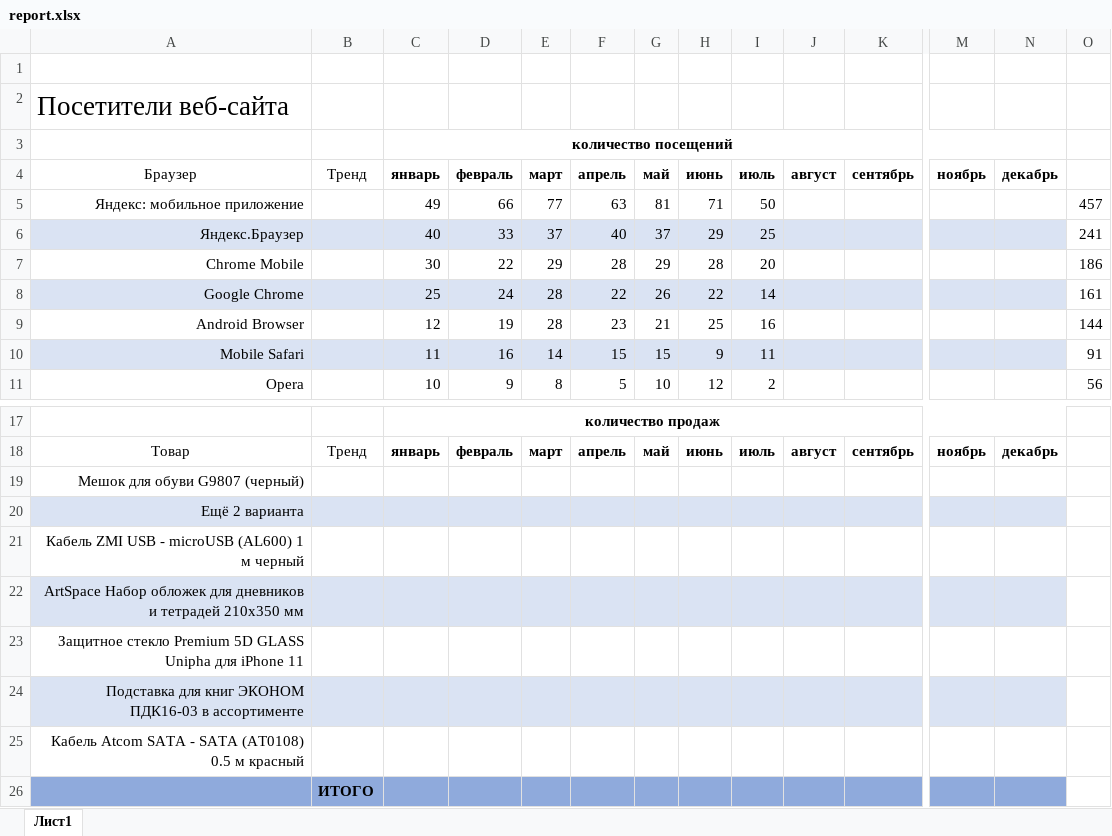
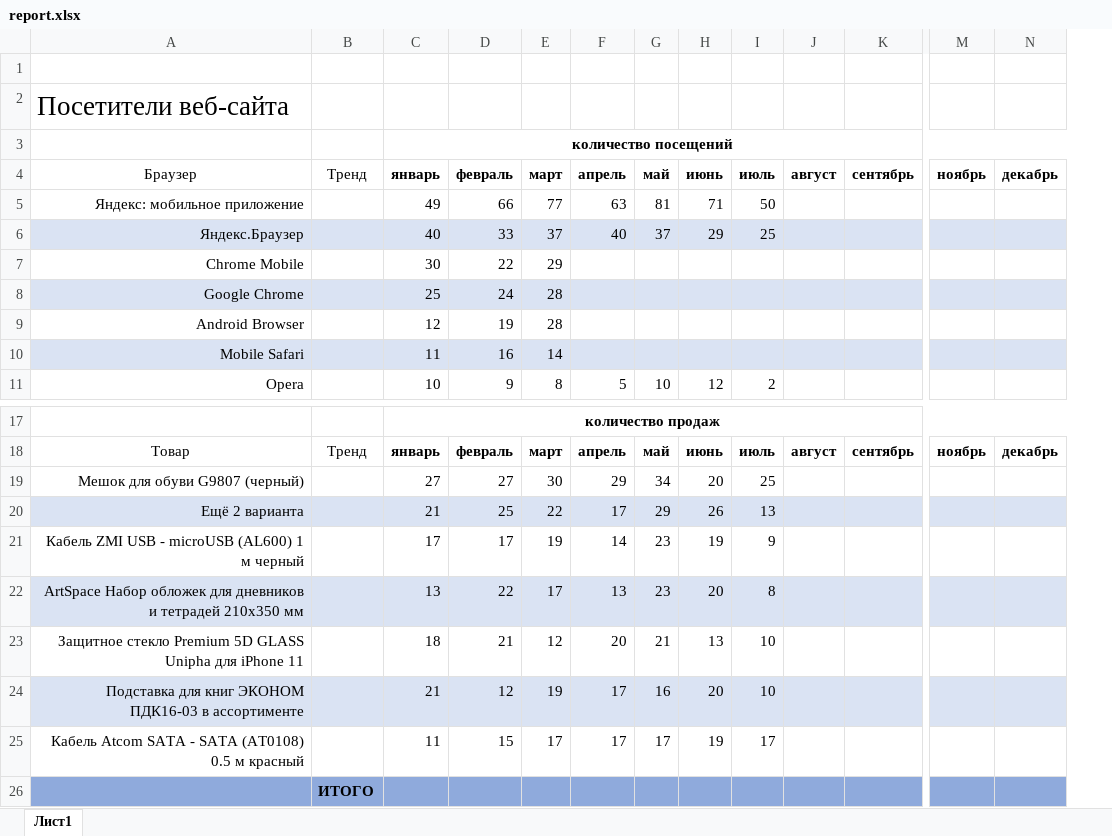
Before and after one commit to Vasilii-Redinskii/ps-pb-hw4, an Excel workbook: report.xlsx, sheet Лист1, drawn as a sheet; only a part is shown, gaps mark what is left out; values as stored, in another font and other column widths than the file's, no borders; removed rows and columns are numbered as before the commit, all else as after; rows hold the shown columns only; the diff covers the shown part only; the diff names each change by its address in the sheet, - before the commit and + after, or states it on an @@ line.

```diff
--- a/report.xlsx (sheet Лист1)
+++ b/report.xlsx (sheet Лист1)
-column O, rows 5-11: 457 | 241 | 186 | 161 | 144 | 91 | 56
-F7: 28
+F7: (empty)
-G7: 29
+G7: (empty)
-H7: 28
+H7: (empty)
-I7: 20
+I7: (empty)
-F8: 22
+F8: (empty)
-G8: 26
+G8: (empty)
-H8: 22
+H8: (empty)
-I8: 14
+I8: (empty)
-F9: 23
+F9: (empty)
-G9: 21
+G9: (empty)
-H9: 25
+H9: (empty)
-I9: 16
+I9: (empty)
-F10: 15
+F10: (empty)
-G10: 15
+G10: (empty)
-H10: 9
+H10: (empty)
-I10: 11
+I10: (empty)
-row 19: Мешок для обуви G9807 (черный)
-row 20: Ещё 2 варианта
-row 21: Кабель ZMI USB - microUSB (AL600) 1 м черный
-row 22: ArtSpace Набор обложек для дневников и тетрадей 210х350 мм
-row 23: Защитное стекло Premium 5D GLASS Unipha для iPhone 11
-row 24: Подставка для книг ЭКОНОМ ПДК16-03 в ассортименте
-row 25: Кабель Atcom SATA - SATA (АТ0108) 0.5 м красный
+row 19: Мешок для обуви G9807 (черный) |  | 27 | 27 | 30 | 29 | 34 | 20 | 25
+row 20: Ещё 2 варианта |  | 21 | 25 | 22 | 17 | 29 | 26 | 13
+row 21: Кабель ZMI USB - microUSB (AL600) 1 м черный |  | 17 | 17 | 19 | 14 | 23 | 19 | 9
+row 22: ArtSpace Набор обложек для дневников и тетрадей 210х350 мм |  | 13 | 22 | 17 | 13 | 23 | 20 | 8
+row 23: Защитное стекло Premium 5D GLASS Unipha для iPhone 11 |  | 18 | 21 | 12 | 20 | 21 | 13 | 10
+row 24: Подставка для книг ЭКОНОМ ПДК16-03 в ассортименте |  | 21 | 12 | 19 | 17 | 16 | 20 | 10
+row 25: Кабель Atcom SATA - SATA (АТ0108) 0.5 м красный |  | 11 | 15 | 17 | 17 | 17 | 19 | 17
```
Also changed, not shown: 4 edited cells elsewhere in this sheet, 1 other file.
